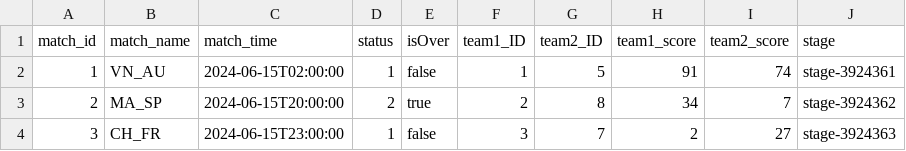
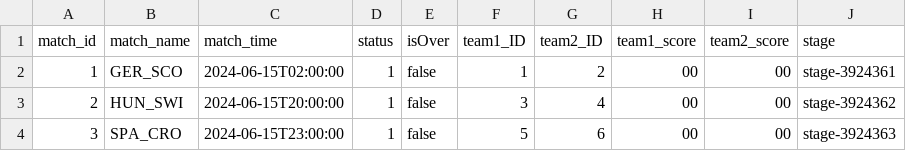
Before and after one commit to KevinIT0309/CapFootBallMatch, a CSV file: capfootballmatch/assets/data/football.match.Matches.csv, drawn as a sheet.

Commit message:
Update football.match.Matches.csv

```diff
--- a/capfootballmatch/assets/data/football.match.Matches.csv
+++ b/capfootballmatch/assets/data/football.match.Matches.csv
@@ -1,4 +1,4 @@
 match_id,match_name,match_time,status,isOver,team1_ID,team2_ID,team1_score,team2_score,stage
-1,VN_AU,2024-06-15T02:00:00,1,false,1,5,91,74,stage-3924361
-2,MA_SP,2024-06-15T20:00:00,2,true,2,8,34,7,stage-3924362
-3,CH_FR,2024-06-15T23:00:00,1,false,3,7,2,27,stage-3924363
+1,GER_SCO,2024-06-15T02:00:00,1,false,1,2,00,00,stage-3924361
+2,HUN_SWI,2024-06-15T20:00:00,1,false,3,4,00,00,stage-3924362
+3,SPA_CRO,2024-06-15T23:00:00,1,false,5,6,00,00,stage-3924363
```
